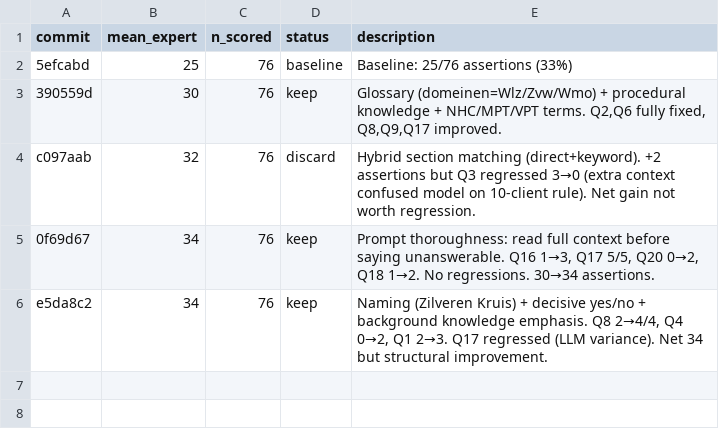
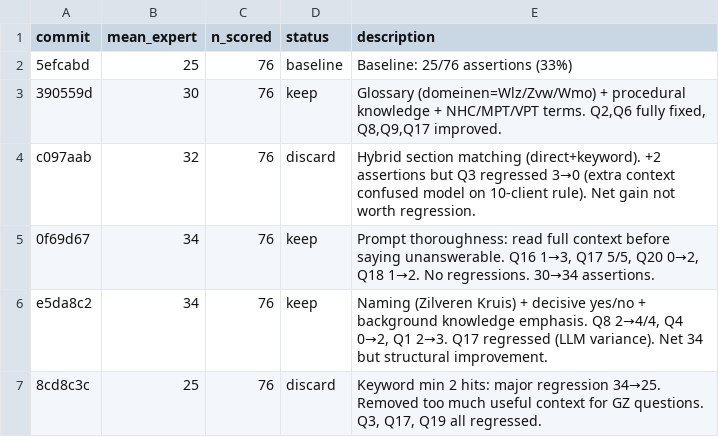
Before and after one commit to Sheggle/nvi-beantwoording, a TSV file: results.tsv, drawn as a sheet; the diff names each change by its address in the sheet, - before the commit and + after, or states it on an @@ line.

```diff
--- a/results.tsv
+++ b/results.tsv
+row 7: 8cd8c3c | 25 | 76 | discard | Keyword min 2 hits: major regression 34→25. Removed too much useful context for GZ questions. Q3, Q17, Q19 all regressed.
```
